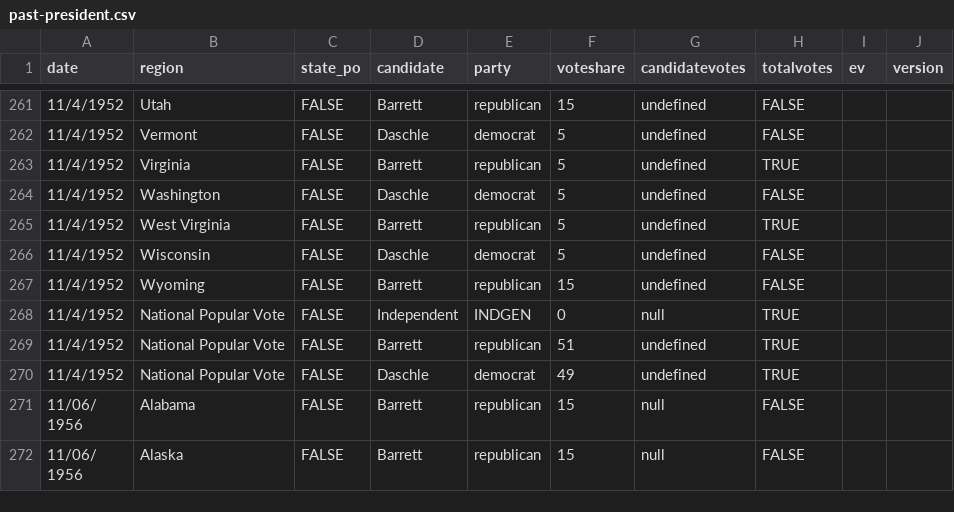
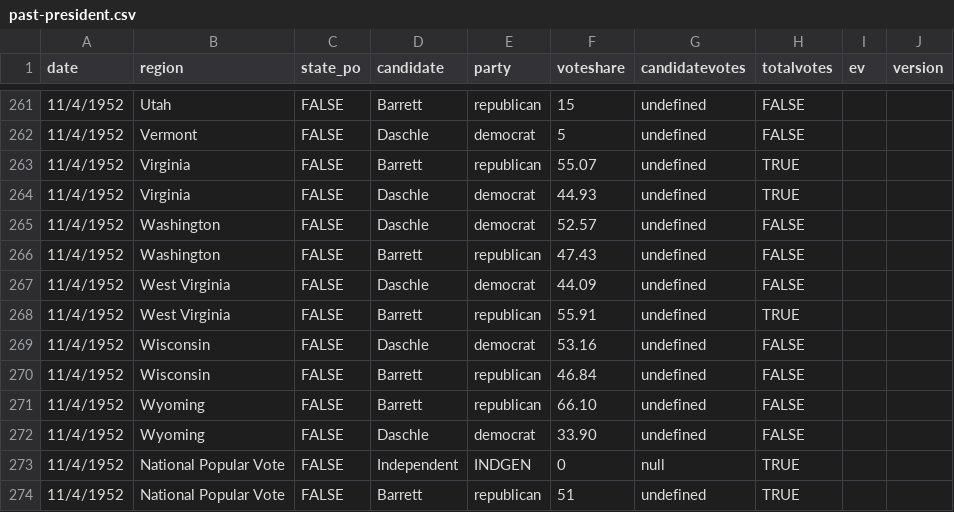
Before and after one commit to clohasmail-max/clohasmail-max.github.io, a CSV file: csv-sources/past-president.csv, drawn as a sheet; only a part is shown, gaps mark what is left out; the shorter side is filled out with more unchanged rows.

```diff
--- a/csv-sources/past-president.csv
+++ b/csv-sources/past-president.csv
@@ -262,7 +262,12 @@ date,region,state_po,candidate,party,voteshare,candidatevotes,totalvotes,ev,vers
 11/4/1952,Vermont,FALSE,Daschle,democrat,5,undefined,FALSE
-11/4/1952,Virginia,FALSE,Barrett,republican,5,undefined,TRUE
-11/4/1952,Washington,FALSE,Daschle,democrat,5,undefined,FALSE
-11/4/1952,West Virginia,FALSE,Barrett,republican,5,undefined,TRUE
-11/4/1952,Wisconsin,FALSE,Daschle,democrat,5,undefined,FALSE
-11/4/1952,Wyoming,FALSE,Barrett,republican,15,undefined,FALSE
+11/4/1952,Virginia,FALSE,Barrett,republican,55.07,undefined,TRUE
+11/4/1952,Virginia,FALSE,Daschle,democrat,44.93,undefined,TRUE
+11/4/1952,Washington,FALSE,Daschle,democrat,52.57,undefined,FALSE
+11/4/1952,Washington,FALSE,Barrett,republican,47.43,undefined,FALSE
+11/4/1952,West Virginia,FALSE,Daschle,democrat,44.09,undefined,FALSE
+11/4/1952,West Virginia,FALSE,Barrett,republican,55.91,undefined,TRUE
+11/4/1952,Wisconsin,FALSE,Daschle,democrat,53.16,undefined,FALSE
+11/4/1952,Wisconsin,FALSE,Barrett,republican,46.84,undefined,FALSE
+11/4/1952,Wyoming,FALSE,Barrett,republican,66.10,undefined,FALSE
+11/4/1952,Wyoming,FALSE,Daschle,democrat,33.90,undefined,FALSE
 11/4/1952,National Popular Vote,FALSE,Independent,INDGEN,0,null,TRUE
```
